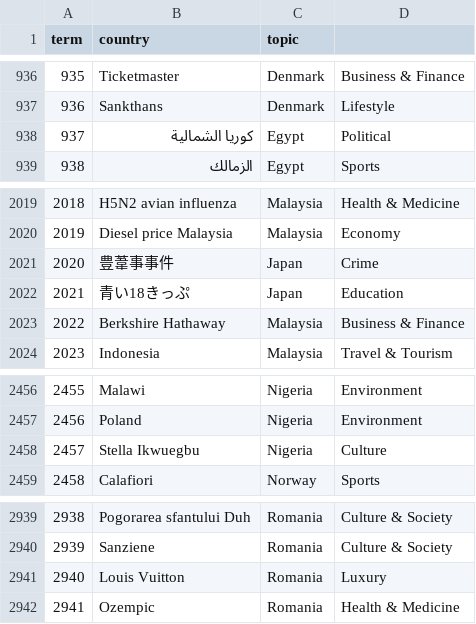
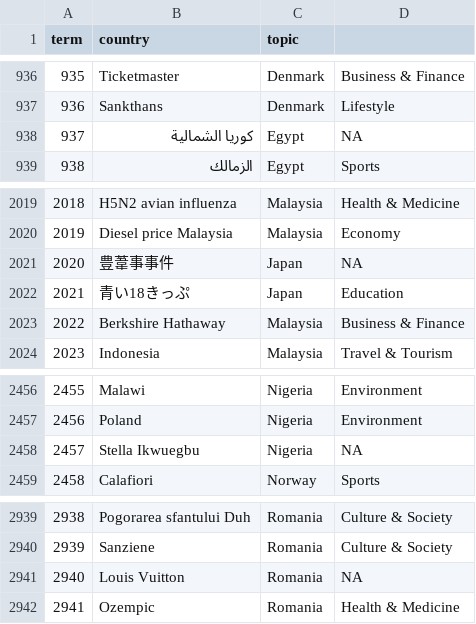
Before and after one commit to luabagg/worldwide-trends, a CSV file: out/classified-terms.csv, drawn as a sheet; only a part is shown, gaps mark what is left out; the diff covers the shown part only.

```diff
--- a/out/classified-terms.csv
+++ b/out/classified-terms.csv
@@ -937,3 +937,3 @@
 "936","Sankthans","Denmark","Lifestyle"
-"937","كوريا الشمالية","Egypt","Political"
+"937","كوريا الشمالية","Egypt",NA
 "938","الزمالك","Egypt","Sports"
@@ -2024,3 +2024,3 @@
 "2019","Diesel price Malaysia","Malaysia","Economy"
-"2020","豊葦事事件","Japan","Crime"
+"2020","豊葦事事件","Japan",NA
 "2021","青い18きっぷ","Japan","Education"
@@ -2461,3 +2461,3 @@
 "2456","Poland","Nigeria","Environment"
-"2457","Stella Ikwuegbu","Nigeria","Culture"
+"2457","Stella Ikwuegbu","Nigeria",NA
 "2458","Calafiori","Norway","Sports"
@@ -2944,3 +2944,3 @@
 "2939","Sanziene","Romania","Culture & Society"
-"2940","Louis Vuitton","Romania","Luxury"
+"2940","Louis Vuitton","Romania",NA
 "2941","Ozempic","Romania","Health & Medicine"
```
Also changed, not shown: 19 edited cells elsewhere in this file, out/daily-top-terms-classified.csv, 6 other files.
